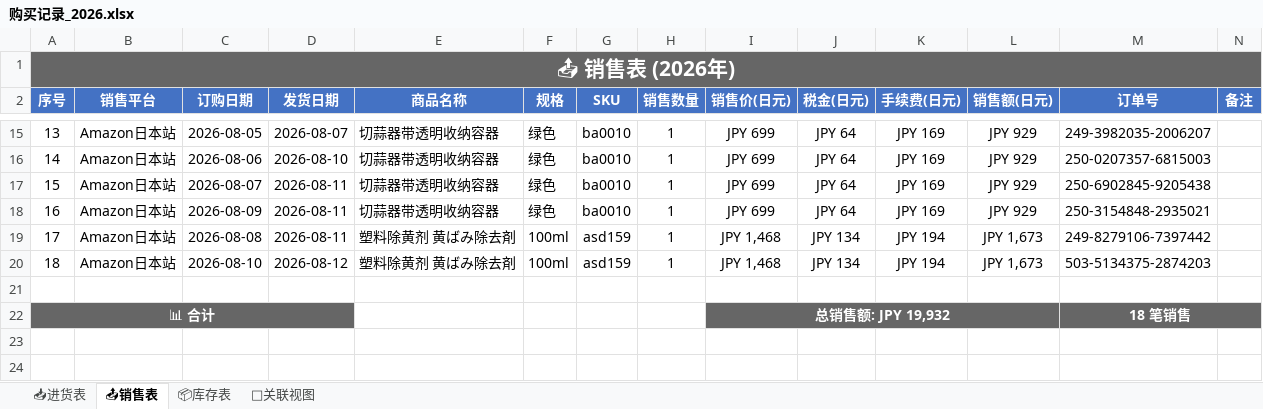
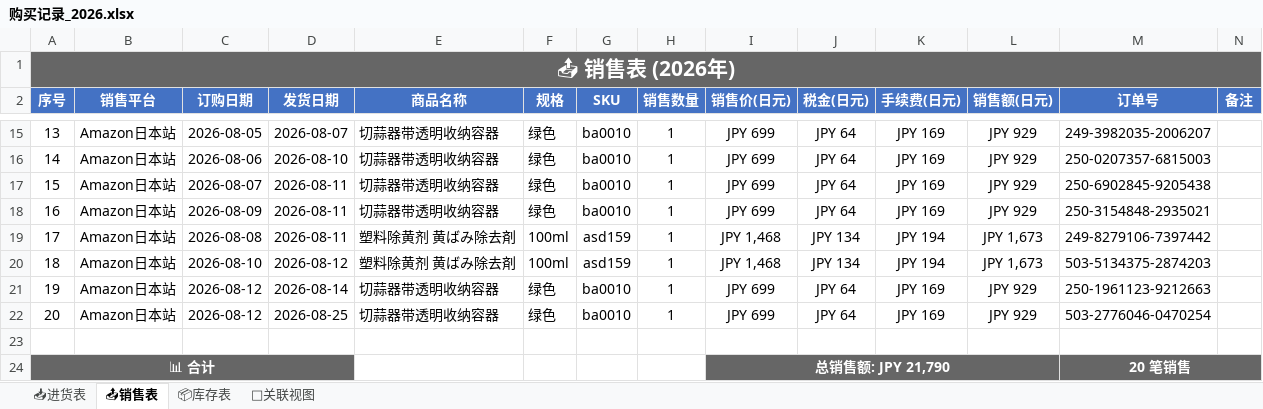
Before and after one commit to xiaoba1/amazon_record, an Excel workbook: 购买记录/归档表格/购买记录_2026.xlsx, sheet 📤销售表, drawn as a sheet; only a part is shown, gaps mark what is left out; values as stored, in another font and other column widths than the file's, no borders; removed rows and columns are numbered as before the commit, all else as after; the diff names each change by its address in the sheet, - before the commit and + after, or states it on an @@ line.

```diff
--- a/购买记录/归档表格/购买记录_2026.xlsx (sheet 📤销售表)
+++ b/购买记录/归档表格/购买记录_2026.xlsx (sheet 📤销售表)
+row 21: 19 | Amazon日本站 | 2026-08-12 | 2026-08-14 | 切蒜器带透明收纳容器 | 绿色 | ba0010 | 1 | JPY 699 | JPY 64 | JPY 169 | JPY 929 | 250-1961123-9212663
+row 22: 20 | Amazon日本站 | 2026-08-12 | 2026-08-25 | 切蒜器带透明收纳容器 | 绿色 | ba0010 | 1 | JPY 699 | JPY 64 | JPY 169 | JPY 929 | 503-2776046-0470254
-row 22: 📊 合计 |  |  |  |  |  |  |  | 总销售额: JPY 19,932 |  |  |  | 18 笔销售
+row 24: 📊 合计 |  |  |  |  |  |  |  | 总销售额: JPY 21,790 |  |  |  | 20 笔销售
```
Also changed, not shown: sheet 🔗关联视图, sheet 📦库存表, 1 other file.
